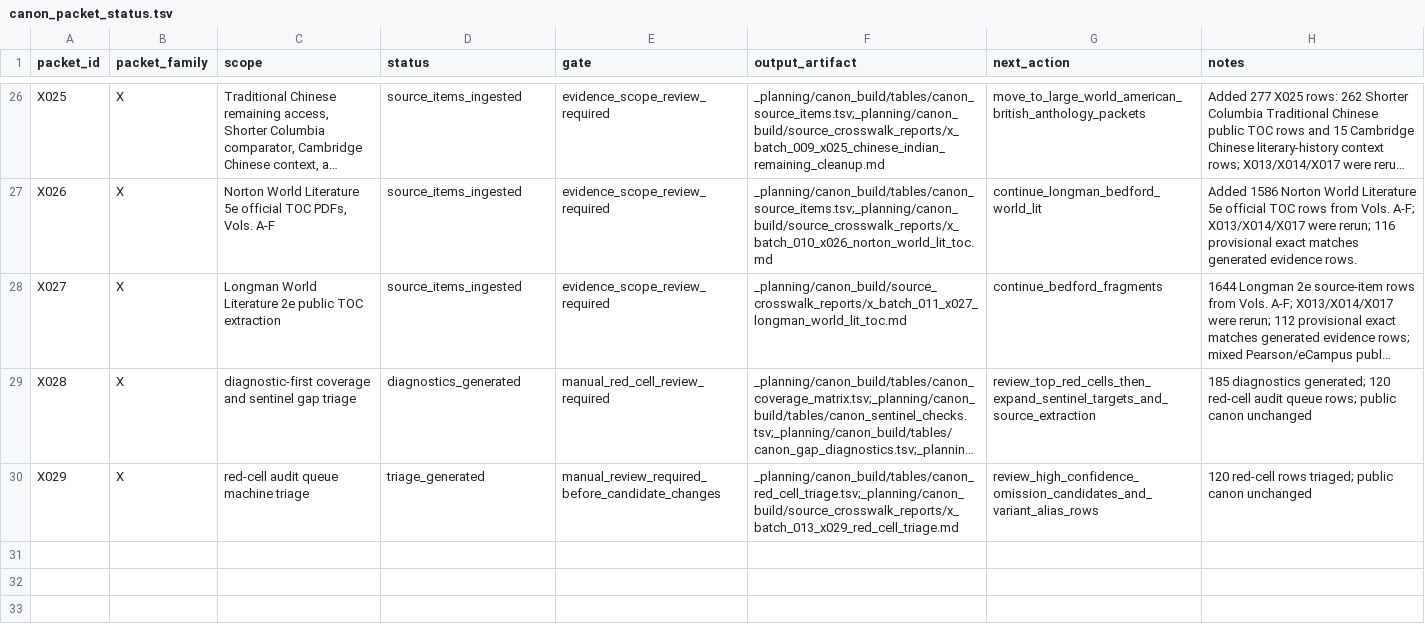
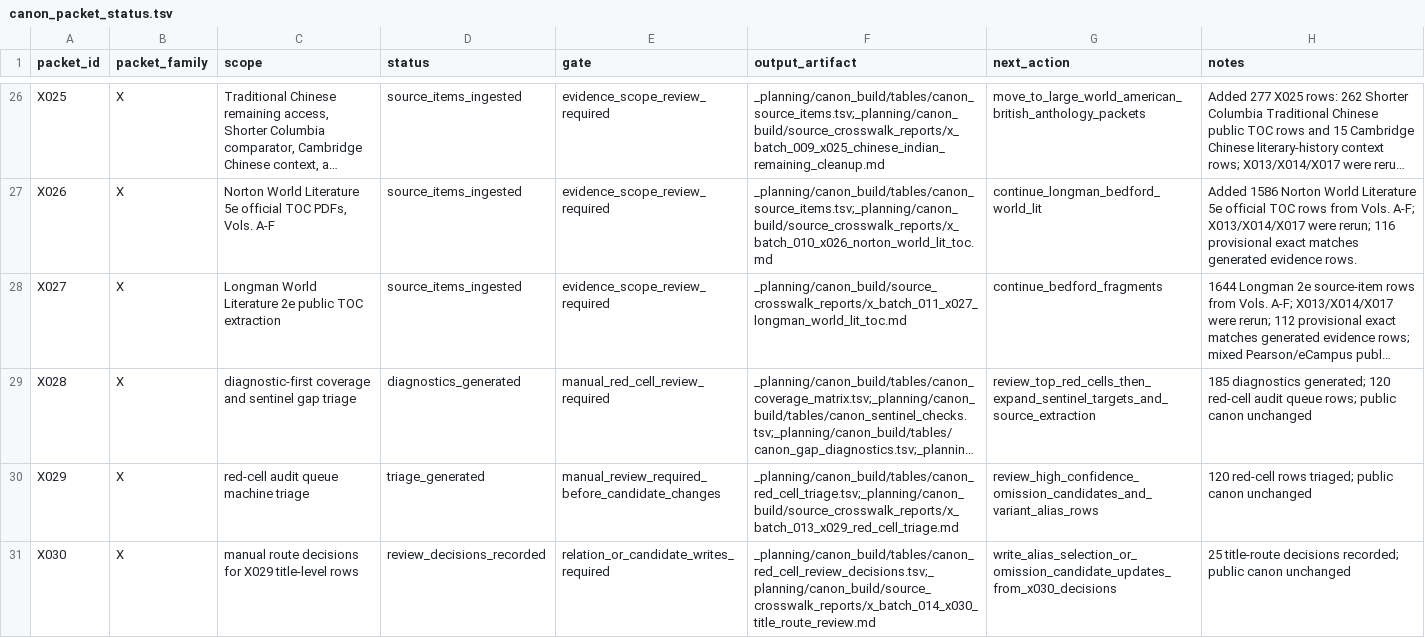
Before and after one commit to benjaminkramer50/benjaminkramer50.github.io, a TSV file: _planning/canon_build/tables/canon_packet_status.tsv, drawn as a sheet; only a part is shown, gaps mark what is left out; long unchanged cells end in …; the diff names each change by its address in the sheet, - before the commit and + after, or states it on an @@ line.

Commit message:
Record X030 title route decisions

```diff
--- a/_planning/canon_build/tables/canon_packet_status.tsv
+++ b/_planning/canon_build/tables/canon_packet_status.tsv
+row 31: X030 | X | manual route decisions for X029 title-level rows | review_decisions_recorded | relation_or_candidate_writes_required | _planning/canon_build/tables/canon_red_cell_review_decisions.tsv;_planning/canon_build/source_crosswalk_reports/x_batch_014_x030_title_route_review.md | write_alias_selection_or_omission_candidate_updates_from_x030_decisions | 25 title-route decisions recorded; public canon unchanged
```
Also changed, not shown: 6 other files.
